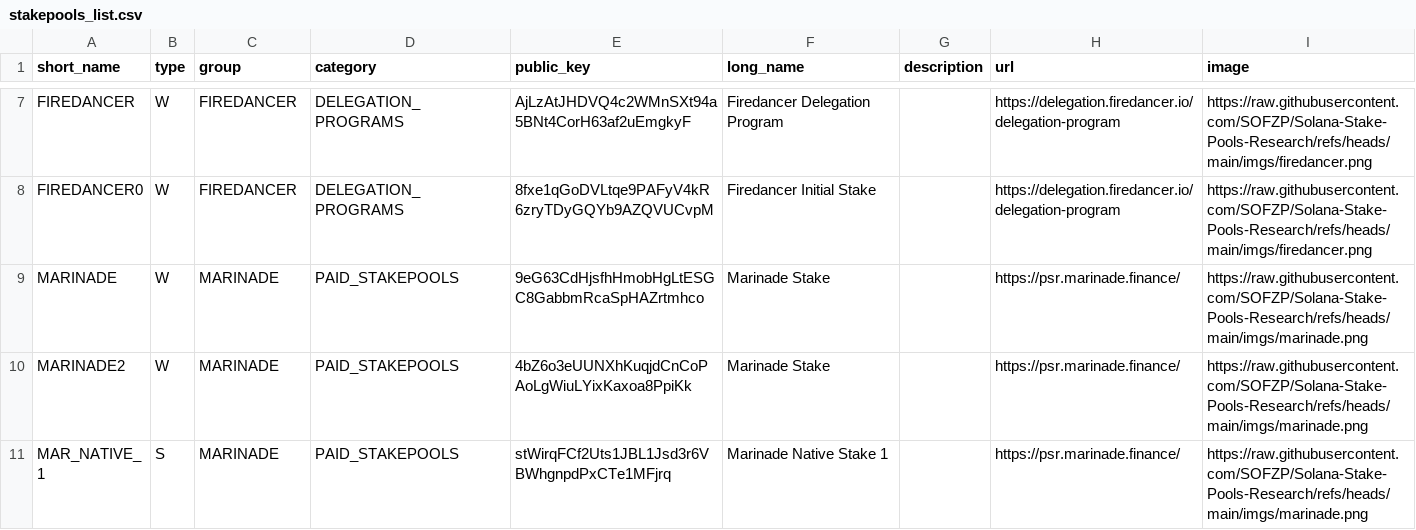
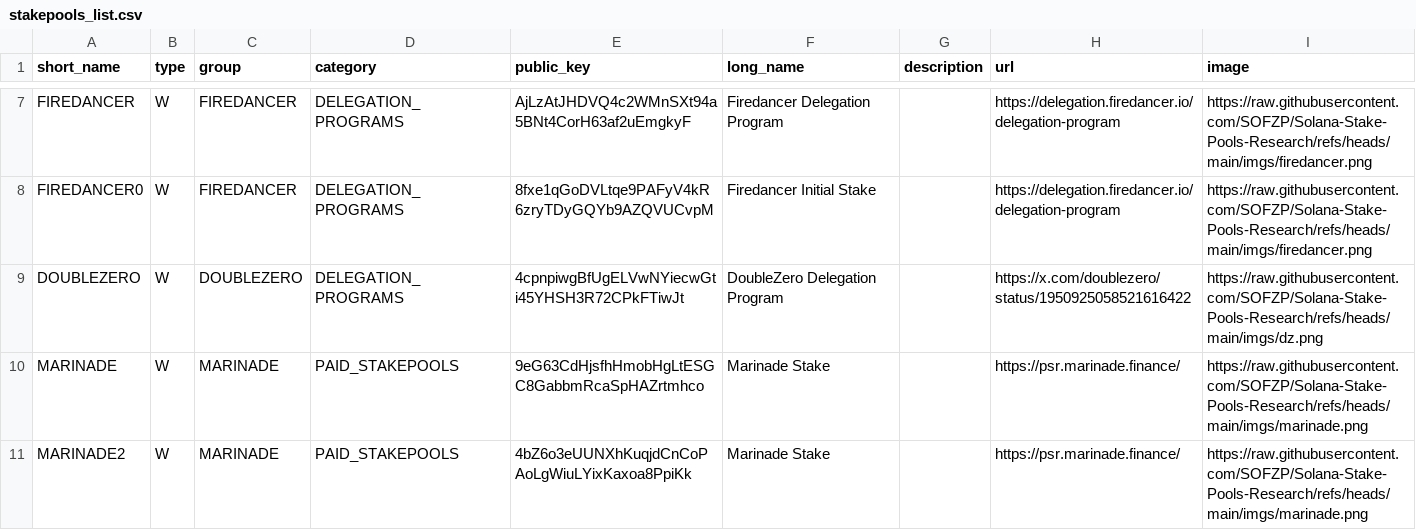
Before and after one commit to SOFZP/Solana-Stake-Pools-Research, a CSV file: stakepools_list.csv, drawn as a sheet; only a part is shown, gaps mark what is left out; the shorter side is filled out with more unchanged rows.

Commit message:
Update stakepools_list.csv
add doublezero

```diff
--- a/stakepools_list.csv
+++ b/stakepools_list.csv
@@ -8,2 +8,3 @@
 "FIREDANCER0","W","FIREDANCER","DELEGATION_PROGRAMS","8fxe1qGoDVLtqe9PAFyV4kR6zryTDyGQYb9AZQVUCvpM","Firedancer Initial Stake","","https://delegation.firedancer.io/delegation-program","https://raw.githubusercontent.com/SOFZP/Solana-Stake-Pools-Research/refs/heads/main/imgs/firedancer.png"
+"DOUBLEZERO","W","DOUBLEZERO","DELEGATION_PROGRAMS","4cpnpiwgBfUgELVwNYiecwGti45YHSH3R72CPkFTiwJt","DoubleZero Delegation Program","","https://x.com/doublezero/status/1950925058521616422","https://raw.githubusercontent.com/SOFZP/Solana-Stake-Pools-Research/refs/heads/main/imgs/dz.png"
 "MARINADE","W","MARINADE","PAID_STAKEPOOLS","9eG63CdHjsfhHmobHgLtESGC8GabbmRcaSpHAZrtmhco","Marinade Stake","","https://psr.marinade.finance/","https://raw.githubusercontent.com/SOFZP/Solana-Stake-Pools-Research/refs/heads/main/imgs/marinade.png"
```
